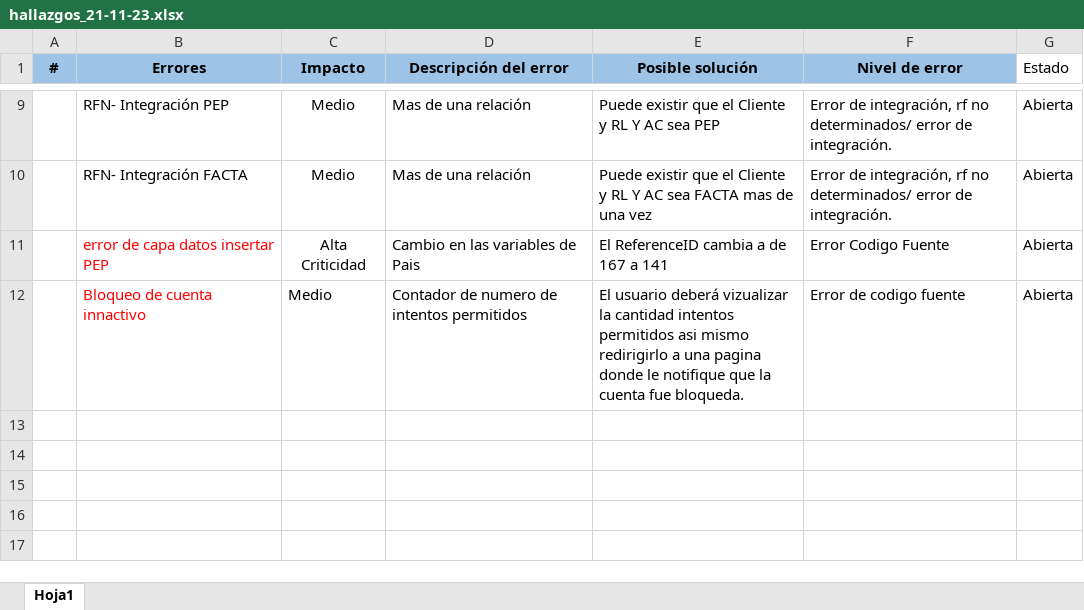
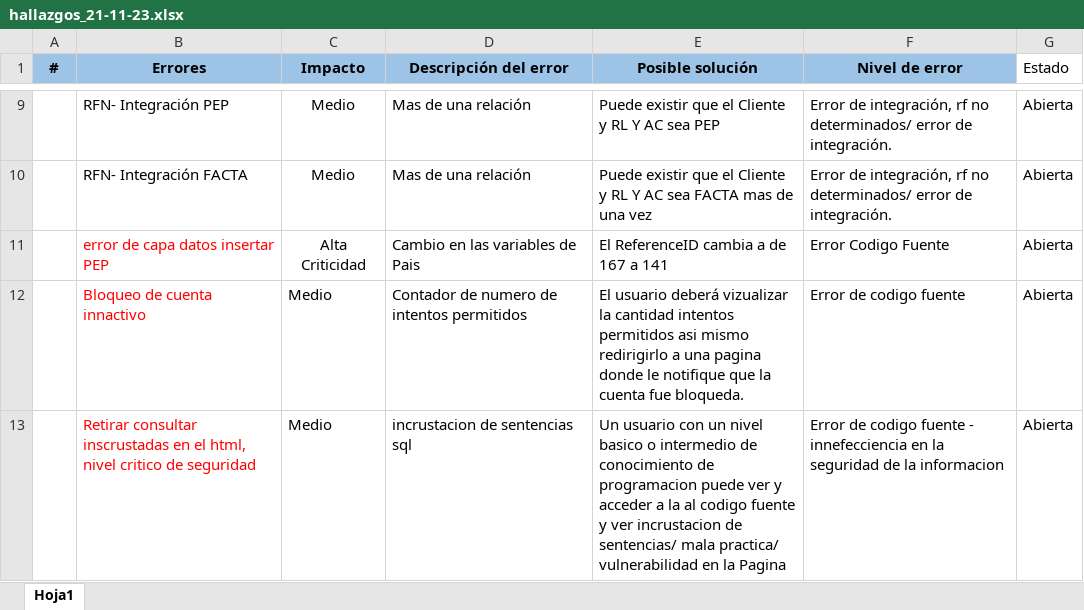
Before and after one commit to carloseliaslopez/sispla, an Excel workbook: RECURSOS/Hallazgos Pos-Despliegue/hallazgos_21-11-23.xlsx, sheet Hoja1, drawn as a sheet; only a part is shown, gaps mark what is left out; values as stored, in another font and other column widths than the file's, no borders; the diff names each change by its address in the sheet, - before the commit and + after, or states it on an @@ line.

```diff
--- a/RECURSOS/Hallazgos Pos-Despliegue/hallazgos_21-11-23.xlsx (sheet Hoja1)
+++ b/RECURSOS/Hallazgos Pos-Despliegue/hallazgos_21-11-23.xlsx (sheet Hoja1)
+row 13:  | Retirar consultar inscrustadas en el html, nivel critico de seguridad | Medio | incrustacion de sentencias sql | Un usuario con un nivel basico o intermedio de conocimiento de programacion puede ver y acceder a la al codigo fuente y ver incrustacion de sentencias/ mala practica/ vulnerabilidad en la Pagina | Error de codigo fuente - innefecciencia en la seguridad de la informacion | Abierta
```
Also changed, not shown: 2 other files.
